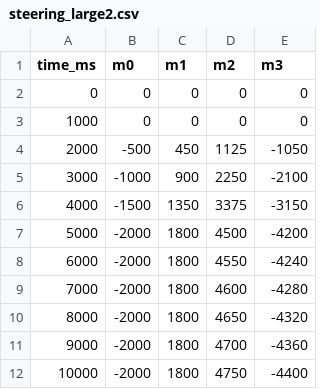
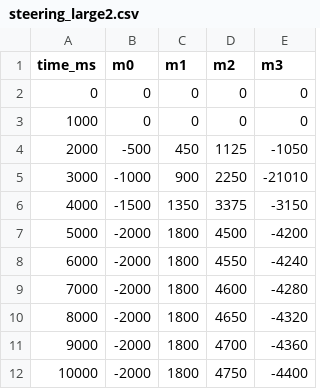
Before and after one commit to bukita1999/stm32f103zet6-mecanum-car-controller, a CSV file: python/local_controller/data/steering_large2.csv, drawn as a sheet; only a part is shown.

```diff
--- a/python/local_controller/data/steering_large2.csv
+++ b/python/local_controller/data/steering_large2.csv
@@ -4,3 +4,3 @@ time_ms,m0,m1,m2,m3
 2000,-500,450,1125,-1050
-3000,-1000,900,2250,-2100
+3000,-1000,900,2250,-21010
 4000,-1500,1350,3375,-3150
```
Also changed, not shown: 2 other files.
